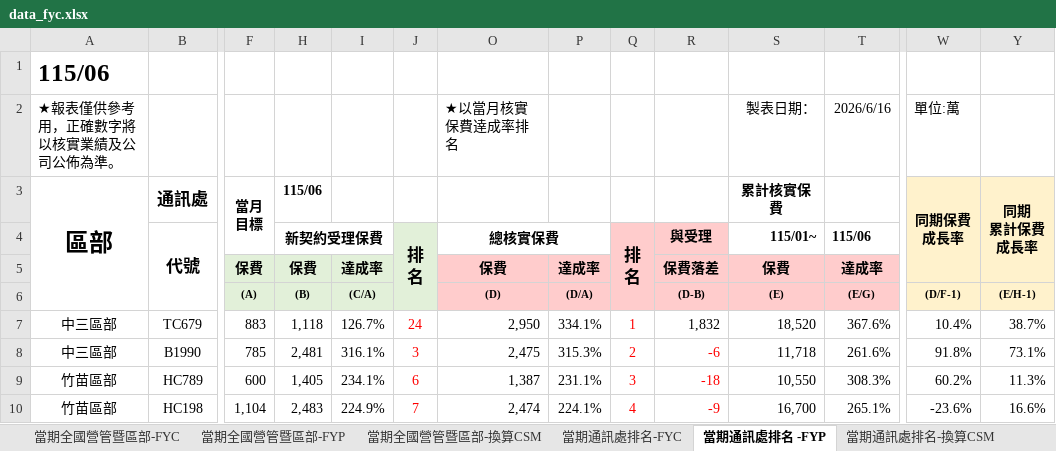
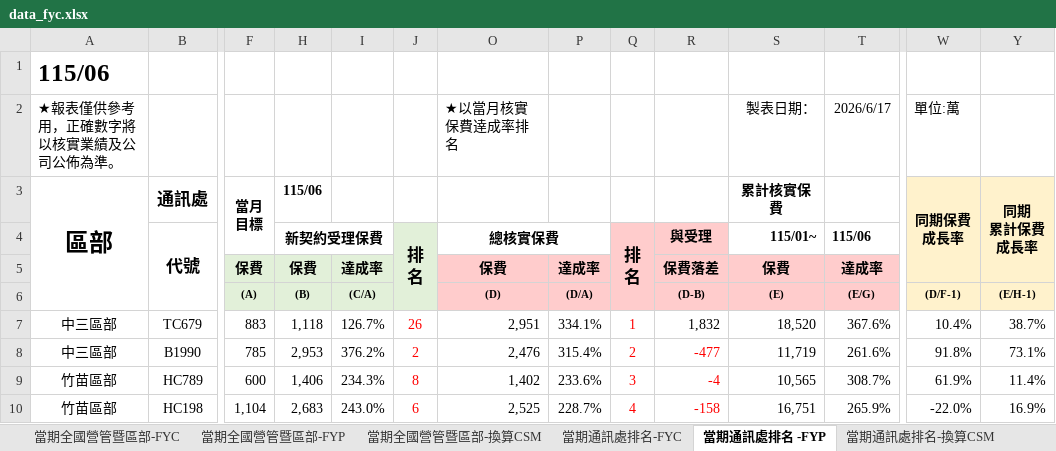
Before and after one commit to nehemiah1205/fubon-dashboard, an Excel workbook: data_fyc.xlsx, sheet 當期通訊處排名 -FYP, drawn as a sheet; only a part is shown, gaps mark what is left out; values as stored, in another font and other column widths than the file's, no borders; charts and pictures and conditional formats not drawn; the diff covers the shown part only; the diff names each change by its address in the sheet, - before the commit and + after, or states it on an @@ line.

```diff
--- a/data_fyc.xlsx (sheet 當期通訊處排名 -FYP)
+++ b/data_fyc.xlsx (sheet 當期通訊處排名 -FYP)
-T2 (115/06): 2026/6/16
+T2 (115/06): 2026/6/17
-J7 (排 名): 24
+J7 (排 名): 26
-O7 (總核實保費): 2,950
+O7 (總核實保費): 2,951
-H8 (新契約受理保費): 2,481
+H8 (新契約受理保費): 2,953
-I8: 316.1%
+I8: 376.2%
-J8 (排 名): 3
+J8 (排 名): 2
-O8 (總核實保費): 2,475
+O8 (總核實保費): 2,476
-P8: 315.3%
+P8: 315.4%
-R8 (與受理): -6
+R8 (與受理): -477
-S8 (115/01~): 11,718
+S8 (115/01~): 11,719
-H9 (新契約受理保費): 1,405
+H9 (新契約受理保費): 1,406
-I9: 234.1%
+I9: 234.3%
-J9 (排 名): 6
+J9 (排 名): 8
-O9 (總核實保費): 1,387
+O9 (總核實保費): 1,402
-P9: 231.1%
+P9: 233.6%
-R9 (與受理): -18
+R9 (與受理): -4
-S9 (115/01~): 10,550
+S9 (115/01~): 10,565
-T9 (115/06): 308.3%
+T9 (115/06): 308.7%
-W9: 60.2%
+W9: 61.9%
-Y9: 11.3%
+Y9: 11.4%
-H10 (新契約受理保費): 2,483
+H10 (新契約受理保費): 2,683
-I10: 224.9%
+I10: 243.0%
-J10 (排 名): 7
+J10 (排 名): 6
-O10 (總核實保費): 2,474
+O10 (總核實保費): 2,525
-P10: 224.1%
+P10: 228.7%
-R10 (與受理): -9
+R10 (與受理): -158
-S10 (115/01~): 16,700
+S10 (115/01~): 16,751
-T10 (115/06): 265.1%
+T10 (115/06): 265.9%
-W10: -23.6%
+W10: -22.0%
-Y10: 16.6%
+Y10: 16.9%
```
Also changed, not shown: 41 added rows, 41 removed rows and 453 edited cells elsewhere in this sheet, sheet 個人排名_FYC, sheet 當期通訊處排名-FYC, sheet 當期通訊處排名-換算CSM, sheet 當期全國營管暨區部-FYC, sheet 當期全國營管暨區部-換算CSM, sheet 當期全國營管暨區部-FYP, hidden cells, charts or pictures, data_kpi.xlsm.
